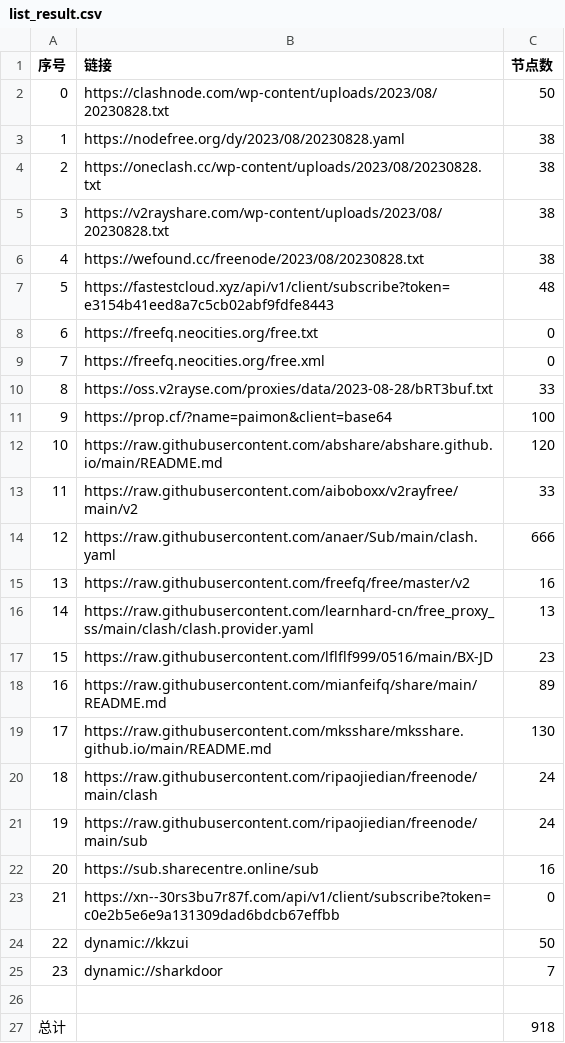
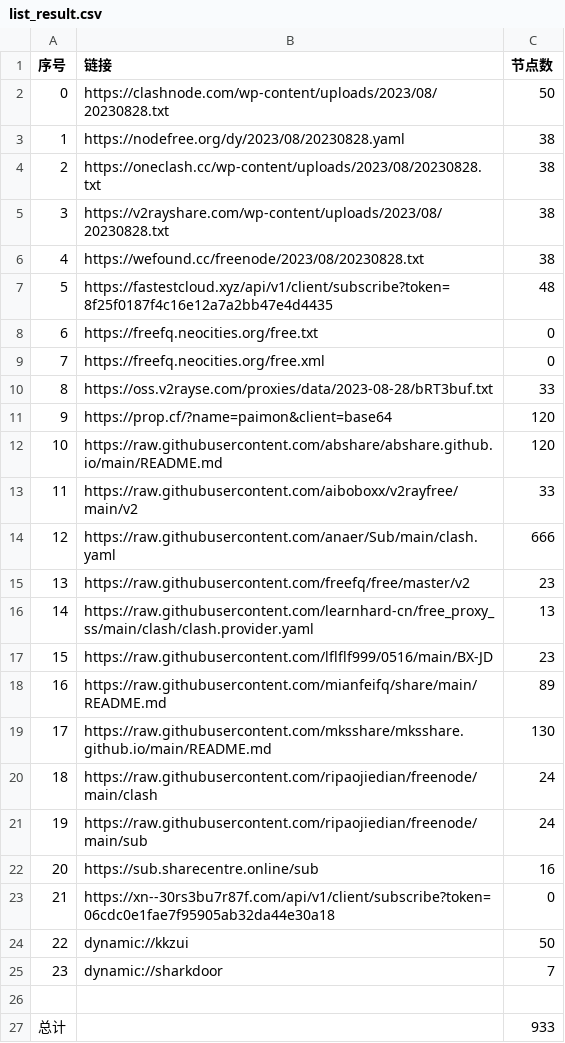
Before and after one commit to chxxyz2004/NoMoreWalls, a CSV file: list_result.csv, drawn as a sheet.

```diff
--- a/list_result.csv
+++ b/list_result.csv
@@ -6,3 +6,3 @@
 4,https://wefound.cc/freenode/2023/08/20230828.txt,38
-5,https://fastestcloud.xyz/api/v1/client/subscribe?token=e3154b41eed8a7c5cb02abf9fdfe8443,48
+5,https://fastestcloud.xyz/api/v1/client/subscribe?token=8f25f0187f4c16e12a7a2bb47e4d4435,48
 6,https://freefq.neocities.org/free.txt,0
@@ -10,3 +10,3 @@
 8,https://oss.v2rayse.com/proxies/data/2023-08-28/bRT3buf.txt,33
-9,https://prop.cf/?name=paimon&client=base64,100
+9,https://prop.cf/?name=paimon&client=base64,120
 10,https://raw.githubusercontent.com/abshare/abshare.github.io/main/README.md,120
@@ -14,3 +14,3 @@
 12,https://raw.githubusercontent.com/anaer/Sub/main/clash.yaml,666
-13,https://raw.githubusercontent.com/freefq/free/master/v2,16
+13,https://raw.githubusercontent.com/freefq/free/master/v2,23
 14,https://raw.githubusercontent.com/learnhard-cn/free_proxy_ss/main/clash/clash.provider.yaml,13
@@ -22,3 +22,3 @@
 20,https://sub.sharecentre.online/sub,16
-21,https://xn--30rs3bu7r87f.com/api/v1/client/subscribe?token=c0e2b5e6e9a131309dad6bdcb67effbb,0
+21,https://xn--30rs3bu7r87f.com/api/v1/client/subscribe?token=06cdc0e1fae7f95905ab32da44e30a18,0
 22,dynamic://kkzui,50
@@ -26,2 +26,2 @@
 
-总计,,918
+总计,,933
```
Also changed, not shown: 5 other files.
